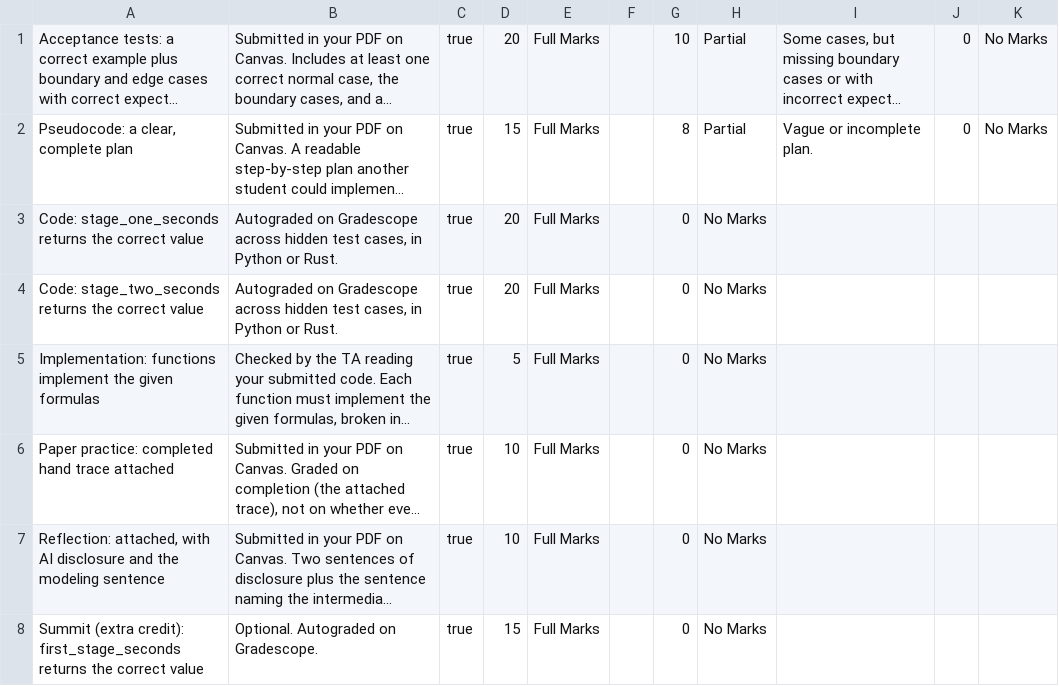
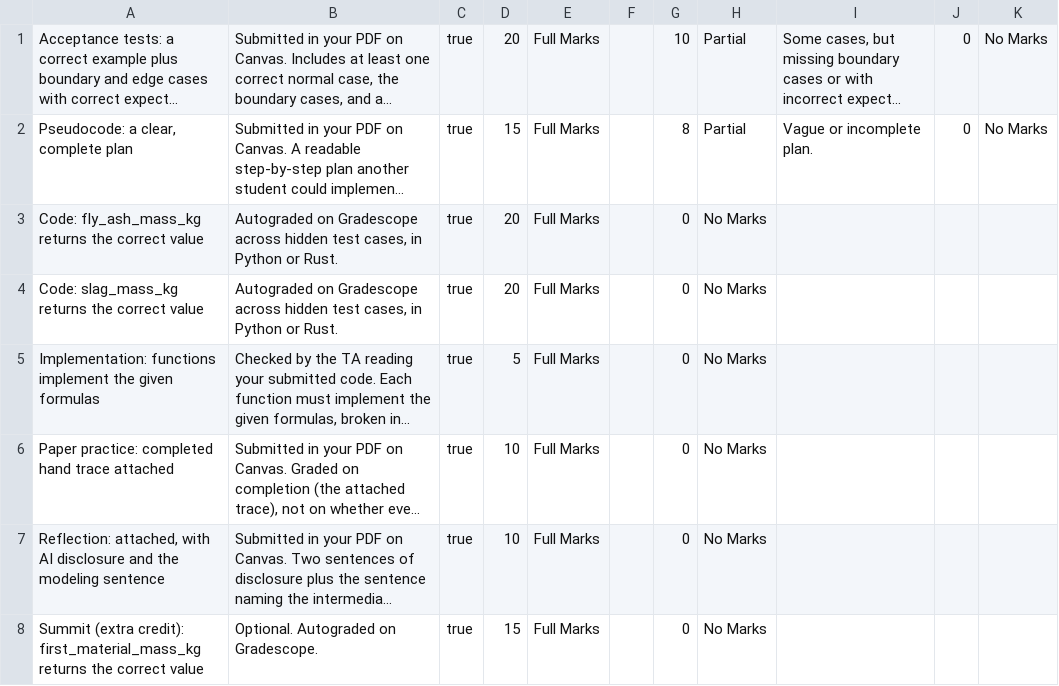
Before and after one commit to adulbrich/engr103, a TSV file: canvas/assignments/low-carbon-concrete-rubrics.tsv, drawn as a sheet; long unchanged cells end in …; the diff names each change by its address in the sheet, - before the commit and + after, or states it on an @@ line.

```diff
--- a/canvas/assignments/low-carbon-concrete-rubrics.tsv
+++ b/canvas/assignments/low-carbon-concrete-rubrics.tsv
-A3: Code: stage_one_seconds returns the…
+A3: Code: fly_ash_mass_kg returns the…
-A4: Code: stage_two_seconds returns the…
+A4: Code: slag_mass_kg returns the…
-A8: …(extra credit): first_stage_seconds returns the…
+A8: …(extra credit): first_material_mass_kg returns the…
```
Also changed, not shown: 3 other files.
